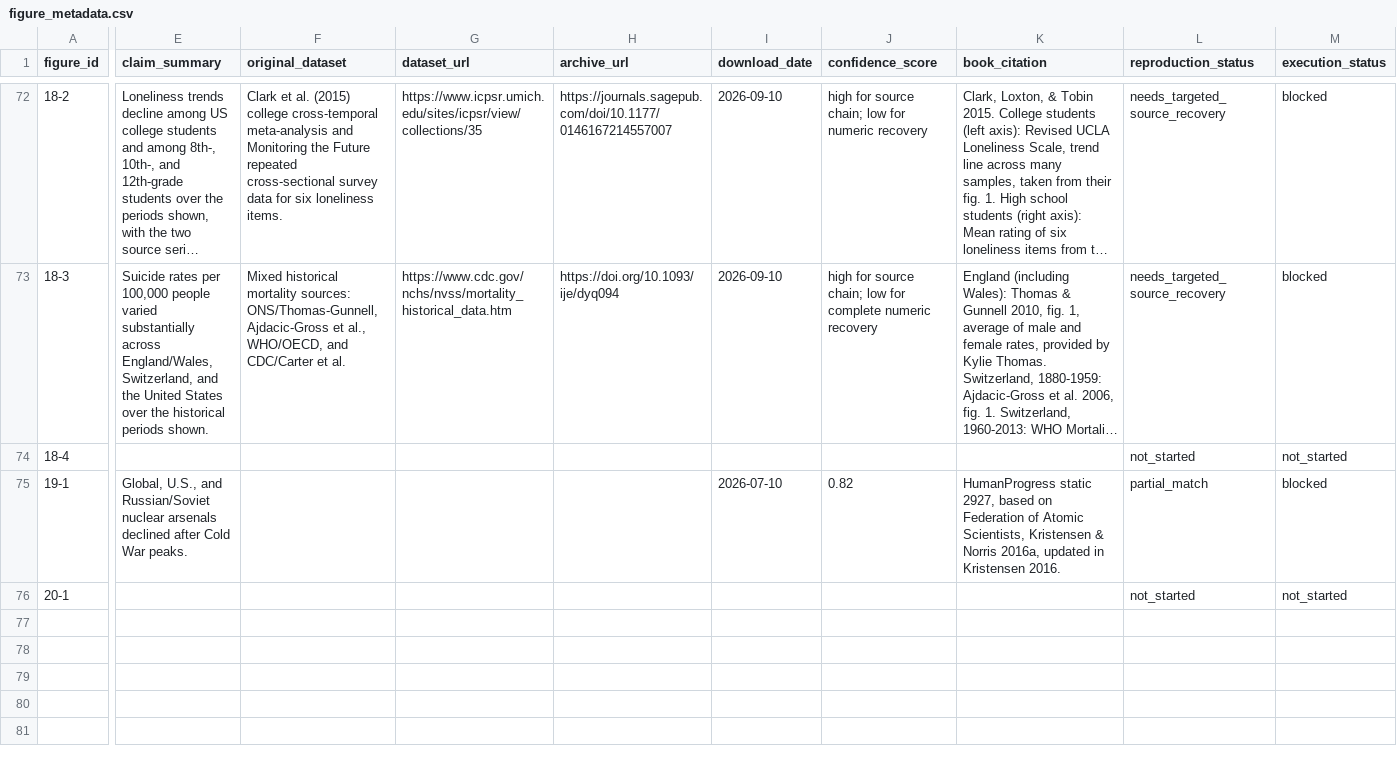
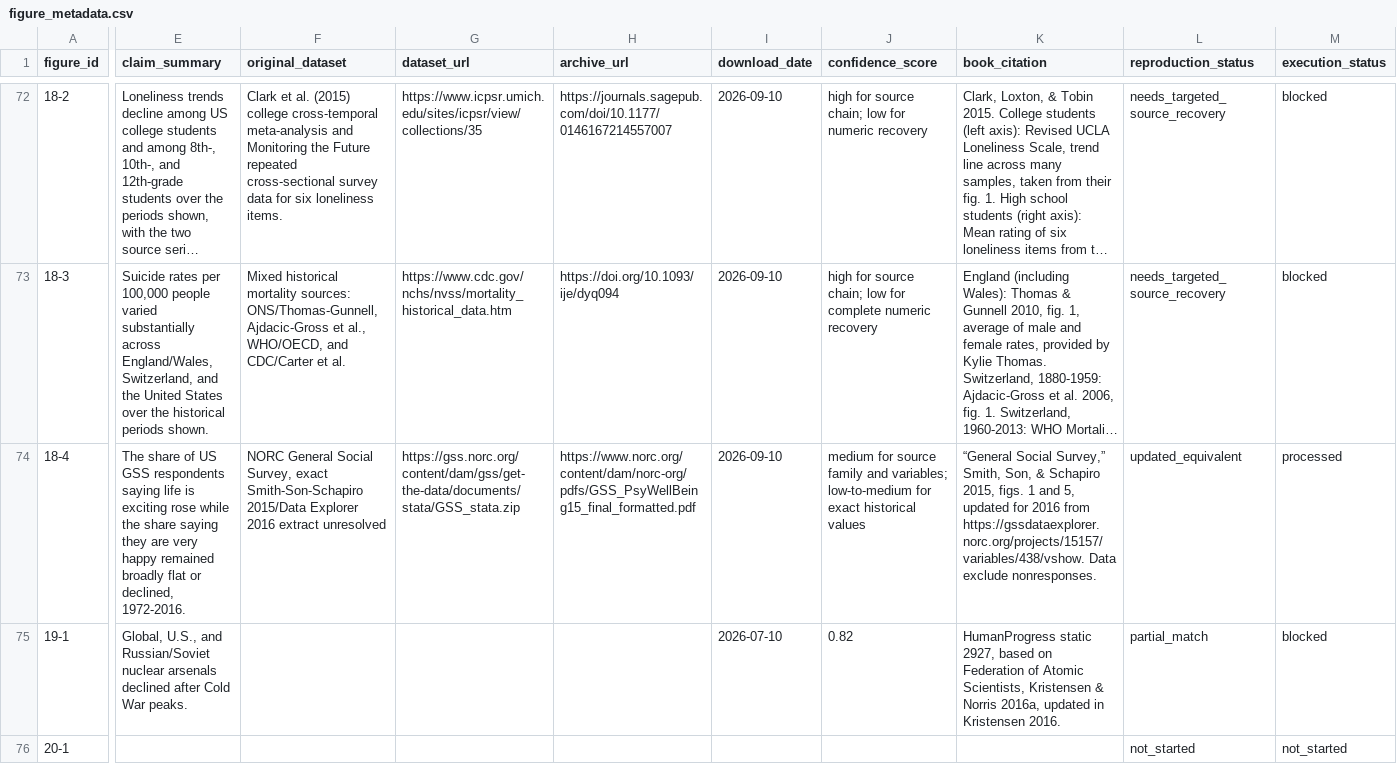
Before and after one commit to J-Chamberlain/pinker_charts, a CSV file: data/metadata/figure_metadata.csv, drawn as a sheet; only a part is shown, gaps mark what is left out; long unchanged cells end in …; the diff covers the shown part only; the diff names each change by its address in the sheet, - before the commit and + after, or states it on an @@ line.

Commit message:
Reconstruct figure 18-4 as updated equivalent

```diff
--- a/data/metadata/figure_metadata.csv
+++ b/data/metadata/figure_metadata.csv
-E74 (claim_summary): (empty)
+E74 (claim_summary): The share of US GSS respondents saying life is exciting rose while the share saying they are very happy remained broadly flat or declined, 1972-2016.
-F74 (original_dataset): (empty)
+F74 (original_dataset): NORC General Social Survey, exact Smith-Son-Schapiro 2015/Data Explorer 2016 extract unresolved
-G74 (dataset_url): (empty)
+G74 (dataset_url): https://gss.norc.org/content/dam/gss/get-the-data/documents/stata/GSS_stata.zip
-H74 (archive_url): (empty)
+H74 (archive_url): https://www.norc.org/content/dam/norc-org/pdfs/GSS_PsyWellBeing15_final_formatted.pdf
-I74 (download_date): (empty)
+I74 (download_date): 2026-09-10
-J74 (confidence_score): (empty)
+J74 (confidence_score): medium for source family and variables; low-to-medium for exact historical values
-K74 (book_citation): (empty)
+K74 (book_citation): “General Social Survey,” Smith, Son, & Schapiro 2015, figs. 1 and 5, updated for 2016 from https://gssdataexplorer.norc.org/projects/15157/variables/438/vshow. Data exclude nonresponses.
-L74 (reproduction_status): not_started
+L74 (reproduction_status): updated_equivalent
-M74 (execution_status): not_started
+M74 (execution_status): processed
```
Also changed, not shown: 3 edited cells elsewhere in this file, data/figure_registry.csv, 24 other files.
